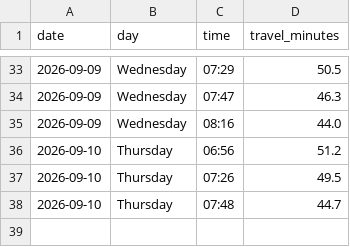
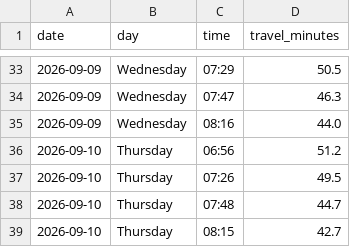
Before and after one commit to kaustubhbhatter/traffic-project, a CSV file: data/traffic_data.csv, drawn as a sheet; only a part is shown, gaps mark what is left out.

```diff
--- a/data/traffic_data.csv
+++ b/data/traffic_data.csv
@@ -38 +38,2 @@ date,day,time,travel_minutes
 2026-09-10,Thursday,07:48,44.7
+2026-09-10,Thursday,08:15,42.7
```
Also changed, not shown: 1 other file.
